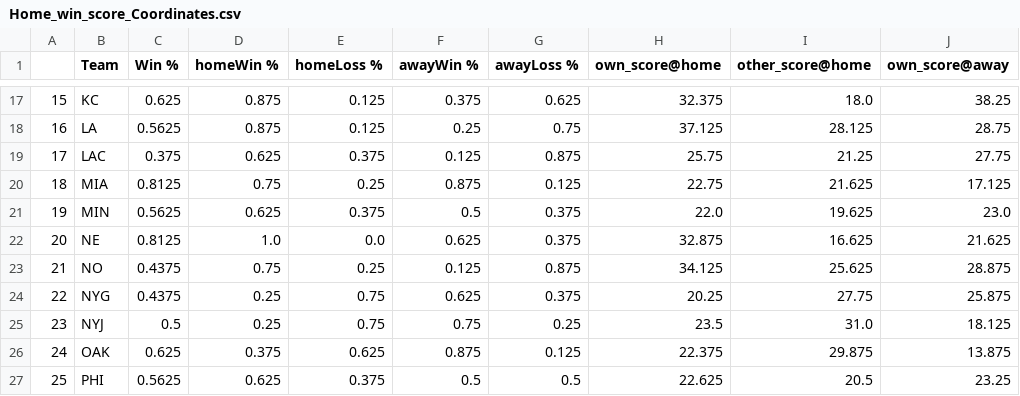
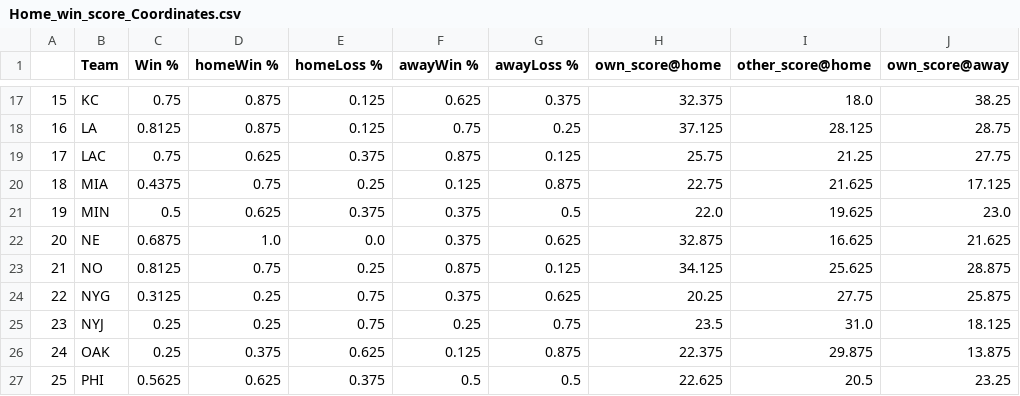
Before and after one commit to Mattyapolis/NFL-Home-Away-Analysis-, a CSV file: CSV files/Home_win_score_Coordinates.csv, drawn as a sheet; only a part is shown, gaps mark what is left out; the diff covers the shown part only; the diff names each change by its address in the sheet, - before the commit and + after, or states it on an @@ line.

```diff
--- a/CSV files/Home_win_score_Coordinates.csv
+++ b/CSV files/Home_win_score_Coordinates.csv
-C17 (Win %): 0.625
+C17 (Win %): 0.75
-F17 (awayWin %): 0.375
+F17 (awayWin %): 0.625
-G17 (awayLoss %): 0.625
+G17 (awayLoss %): 0.375
-C18 (Win %): 0.5625
+C18 (Win %): 0.8125
-F18 (awayWin %): 0.25
+F18 (awayWin %): 0.75
-G18 (awayLoss %): 0.75
+G18 (awayLoss %): 0.25
-C19 (Win %): 0.375
+C19 (Win %): 0.75
-F19 (awayWin %): 0.125
+F19 (awayWin %): 0.875
-G19 (awayLoss %): 0.875
+G19 (awayLoss %): 0.125
-C20 (Win %): 0.8125
+C20 (Win %): 0.4375
-F20 (awayWin %): 0.875
+F20 (awayWin %): 0.125
-G20 (awayLoss %): 0.125
+G20 (awayLoss %): 0.875
-C21 (Win %): 0.5625
+C21 (Win %): 0.5
-F21 (awayWin %): 0.5
+F21 (awayWin %): 0.375
-G21 (awayLoss %): 0.375
+G21 (awayLoss %): 0.5
-C22 (Win %): 0.8125
+C22 (Win %): 0.6875
-F22 (awayWin %): 0.625
+F22 (awayWin %): 0.375
-G22 (awayLoss %): 0.375
+G22 (awayLoss %): 0.625
-C23 (Win %): 0.4375
+C23 (Win %): 0.8125
-F23 (awayWin %): 0.125
+F23 (awayWin %): 0.875
-G23 (awayLoss %): 0.875
+G23 (awayLoss %): 0.125
-C24 (Win %): 0.4375
+C24 (Win %): 0.3125
-F24 (awayWin %): 0.625
+F24 (awayWin %): 0.375
-G24 (awayLoss %): 0.375
+G24 (awayLoss %): 0.625
-C25 (Win %): 0.5
+C25 (Win %): 0.25
-F25 (awayWin %): 0.75
+F25 (awayWin %): 0.25
-G25 (awayLoss %): 0.25
+G25 (awayLoss %): 0.75
-C26 (Win %): 0.625
+C26 (Win %): 0.25
-F26 (awayWin %): 0.875
+F26 (awayWin %): 0.125
-G26 (awayLoss %): 0.125
+G26 (awayLoss %): 0.875
```
Also changed, not shown: 51 edited cells elsewhere in this file, 2 other files.
